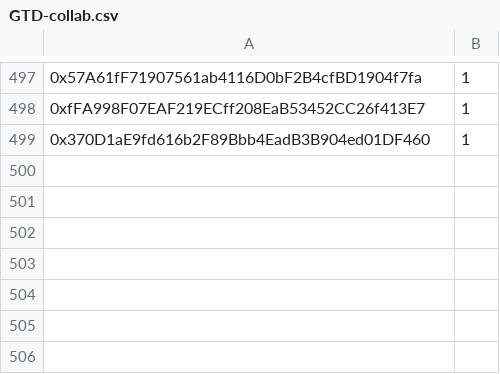
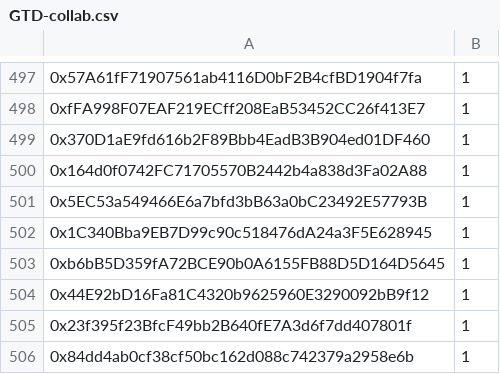
Before and after one commit to TradingDevPro/MegaBunnyVerseWeb, a CSV file: data/GTD-collab.csv, drawn as a sheet; only a part is shown, gaps mark what is left out; the diff names each change by its address in the sheet, - before the commit and + after, or states it on an @@ line.

```diff
--- a/data/GTD-collab.csv
+++ b/data/GTD-collab.csv
+row 500: 0x164d0f0742FC71705570B2442b4a838d3Fa02A88 | 1
+row 501: 0x5EC53a549466E6a7bfd3bB63a0bC23492E57793B | 1
+row 502: 0x1C340Bba9EB7D99c90c518476dA24a3F5E628945 | 1
+row 503: 0xb6bB5D359fA72BCE90b0A6155FB88D5D164D5645 | 1
+row 504: 0x44E92bD16Fa81C4320b9625960E3290092bB9f12 | 1
+row 505: 0x23f395f23BfcF49bb2B640fE7A3d6f7dd407801f | 1
+row 506: 0x84dd4ab0cf38cf50bc162d088c742379a2958e6b | 1
```
Also changed, not shown: data/FCFS1-collab.csv, 1 other file.
